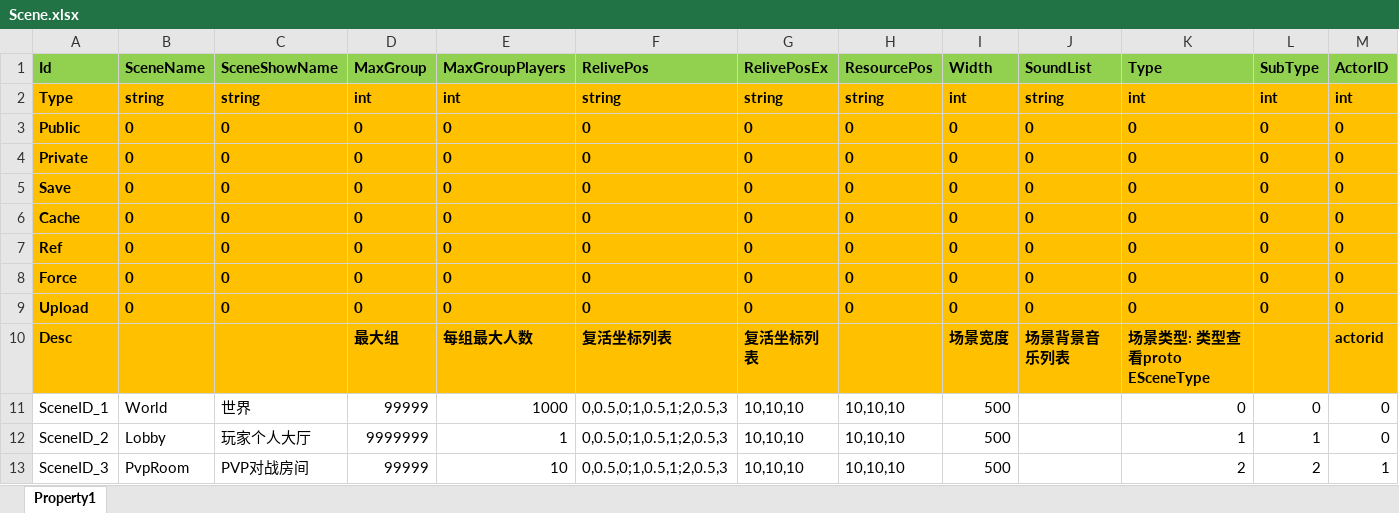
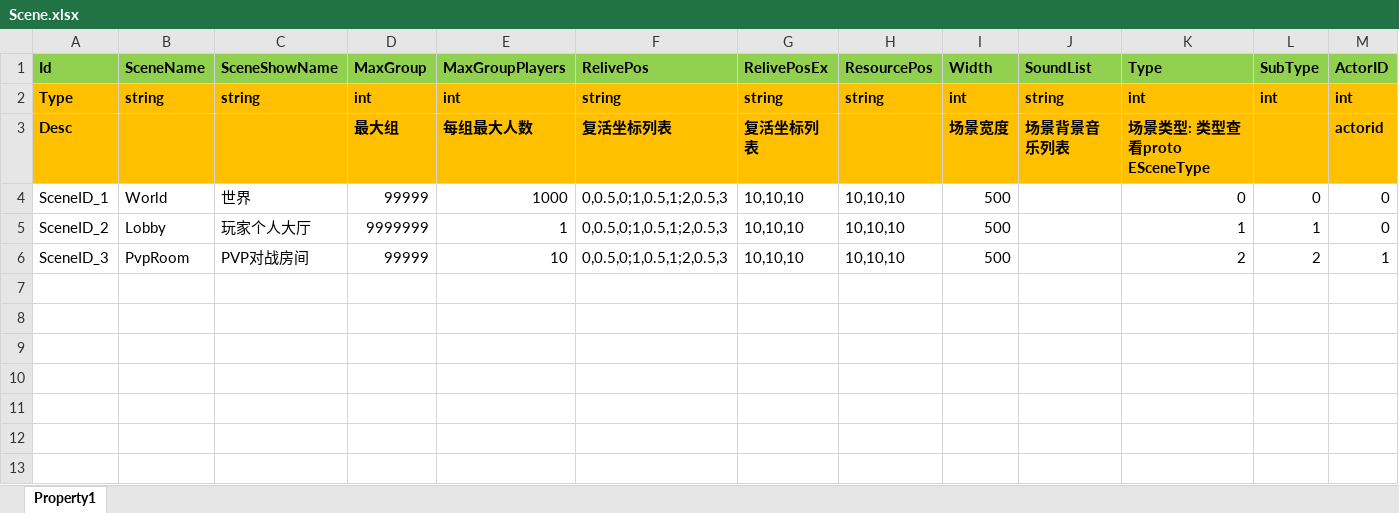
Before and after one commit to pwnsky/squick, an Excel workbook: resource/excel/Scene.xlsx, sheet Property1, drawn as a sheet; values as stored, in another font and other column widths than the file's, no borders; the diff names each change by its address in the sheet, - before the commit and + after, or states it on an @@ line.

```diff
--- a/resource/excel/Scene.xlsx (sheet Property1)
+++ b/resource/excel/Scene.xlsx (sheet Property1)
-row 3: Public | 0 | 0 | 0 | 0 | 0 | 0 | 0 | 0 | 0 | 0 | 0 | 0
-row 4: Private | 0 | 0 | 0 | 0 | 0 | 0 | 0 | 0 | 0 | 0 | 0 | 0
-row 5: Save | 0 | 0 | 0 | 0 | 0 | 0 | 0 | 0 | 0 | 0 | 0 | 0
-row 6: Cache | 0 | 0 | 0 | 0 | 0 | 0 | 0 | 0 | 0 | 0 | 0 | 0
-row 7: Ref | 0 | 0 | 0 | 0 | 0 | 0 | 0 | 0 | 0 | 0 | 0 | 0
-row 8: Force | 0 | 0 | 0 | 0 | 0 | 0 | 0 | 0 | 0 | 0 | 0 | 0
-row 9: Upload | 0 | 0 | 0 | 0 | 0 | 0 | 0 | 0 | 0 | 0 | 0 | 0
```
Also changed, not shown: resource/excel/Group.xlsx, resource/excel/Player.xlsx, 11 other files.
